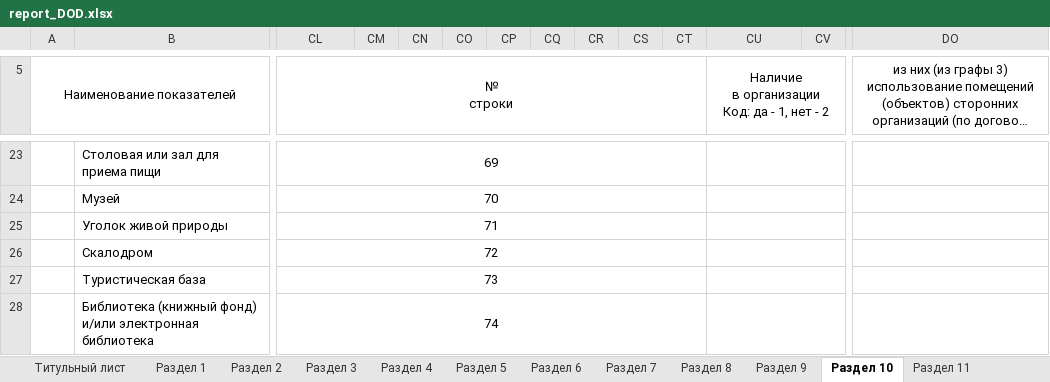
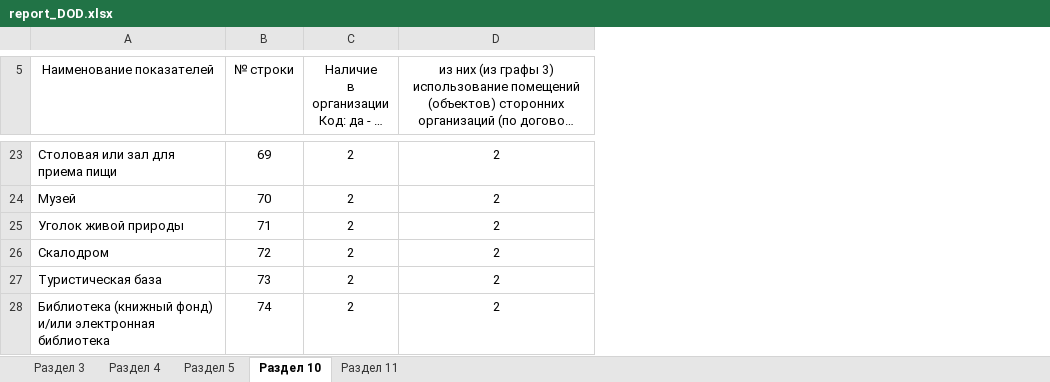
Before and after one commit to 4eshir/docs, an Excel workbook: templates/report_DOD.xlsx, sheet Раздел 10, drawn as a sheet; only a part is shown, gaps mark what is left out; long unchanged cells end in …; values as stored, in another font and other column widths than the file's, no borders; removed rows and columns are numbered as before the commit, all else as after; ↵ is a line break in a cell; the diff covers the shown part only; the diff names each change by its address in the sheet, - before the commit and + after, or states it on an @@ line.

```diff
--- a/templates/report_DOD.xlsx (sheet Раздел 10)
+++ b/templates/report_DOD.xlsx (sheet Раздел 10)
-sheet tab: Титульный лист
-sheet tab: Раздел 1
-sheet tab: Раздел 2
-sheet tab: Раздел 6
-sheet tab: Раздел 7
-sheet tab: Раздел 8
-sheet tab: Раздел 9
-column A (Наименование показателей), empty
-column CM, empty
-column CN, empty
-column CO, empty
-column CP, empty
-column CQ, empty
-column CR, empty
-column CS, empty
-column CT, empty
-column CV, empty
-A5: (empty)
+A5: Наименование показателей
-B5: № ↵ строки
+B5: № строки
-CL5:CT5 merged
-CU5:DN5 merged
-B23:CK23 merged
-CL23:CT23 merged
-C23:C28: (empty)
+C23:C28: 2
-CU23:DN23 merged
-D23:D28: (empty)
+D23:D28: 2
-B24:CK24 merged
-CL24:CT24 merged
-CU24:DN24 merged
-B25:CK25 merged
-CL25:CT25 merged
-CU25:DN25 merged
-B26:CK26 merged
-CL26:CT26 merged
-CU26:DN26 merged
-B27:CK27 merged
-CL27:CT27 merged
-CU27:DN27 merged
-B28:CK28 merged
-CL28:CT28 merged
-CU28:DN28 merged
```
Also changed, not shown: 105 removed columns, 29 edited cells, cell formats and merged cells elsewhere in this sheet, sheet Раздел 4, sheet Раздел 5, sheet Раздел 3, sheet Раздел 11, other sheet tabs, 6 other files.
